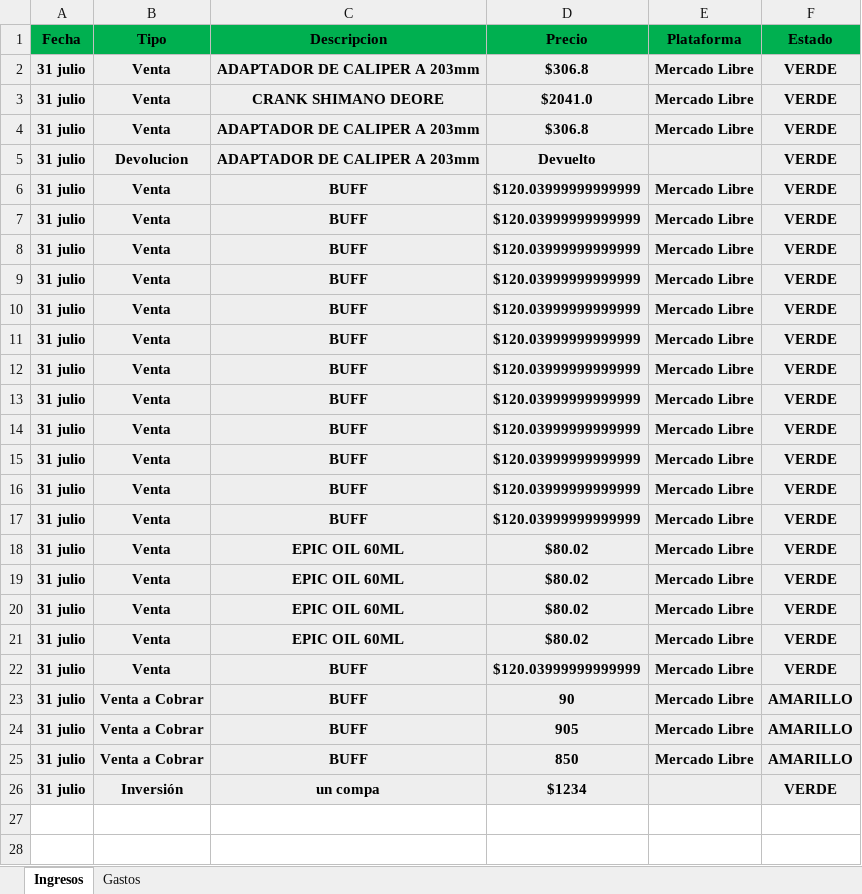
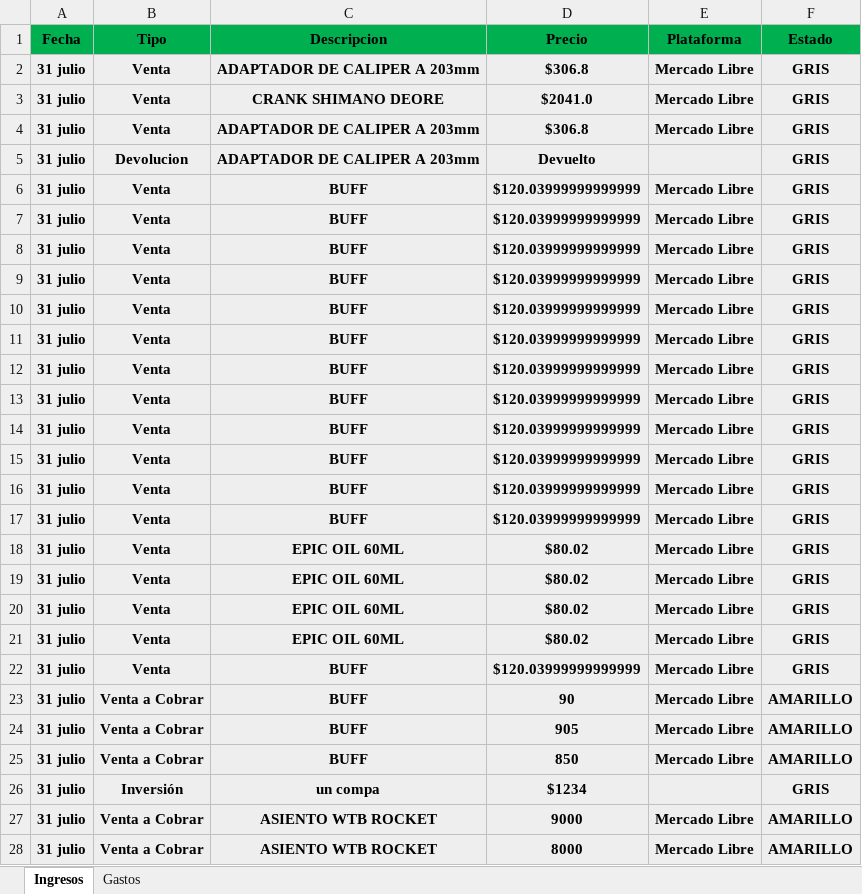
Before and after one commit to Alisbasa/EPIC-MOUNTAIN-SYSTEM, an Excel workbook: JavaApplication19/src/excel/LibrosContables.xlsx, sheet Ingresos, drawn as a sheet; only a part is shown; values as stored, in another font and other column widths than the file's, no borders; the diff covers the shown part only; the diff names each change by its address in the sheet, - before the commit and + after, or states it on an @@ line.

```diff
--- a/JavaApplication19/src/excel/LibrosContables.xlsx (sheet Ingresos)
+++ b/JavaApplication19/src/excel/LibrosContables.xlsx (sheet Ingresos)
-F2:F22 (Estado): VERDE
+F2:F22 (Estado): GRIS
-F26 (Estado): VERDE
+F26 (Estado): GRIS
+row 27: 31 julio | Venta a Cobrar | ASIENTO WTB ROCKET | 9000 | Mercado Libre | AMARILLO
+row 28: 31 julio | Venta a Cobrar | ASIENTO WTB ROCKET | 8000 | Mercado Libre | AMARILLO
```
Also changed, not shown: 5 added rows elsewhere in this sheet, sheet Gastos, JavaApplication19/src/excel/DeudasC.xlsx, JavaApplication19/src/excel/Inventario.xlsx, 12 other files.
